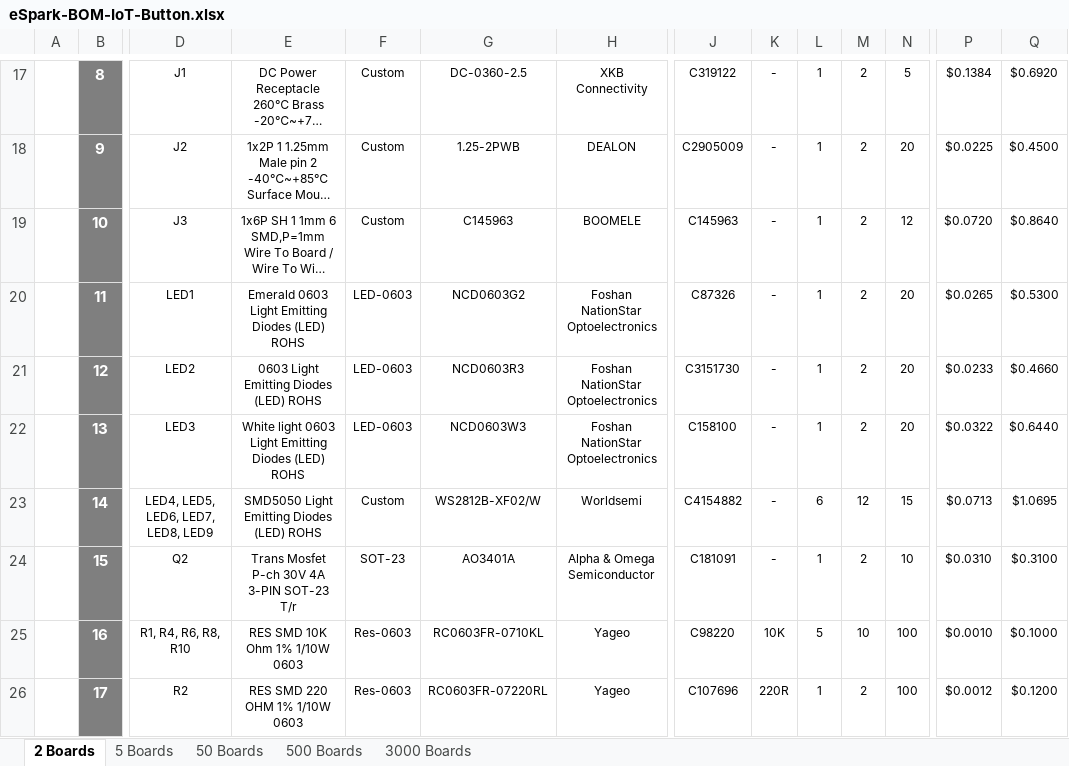
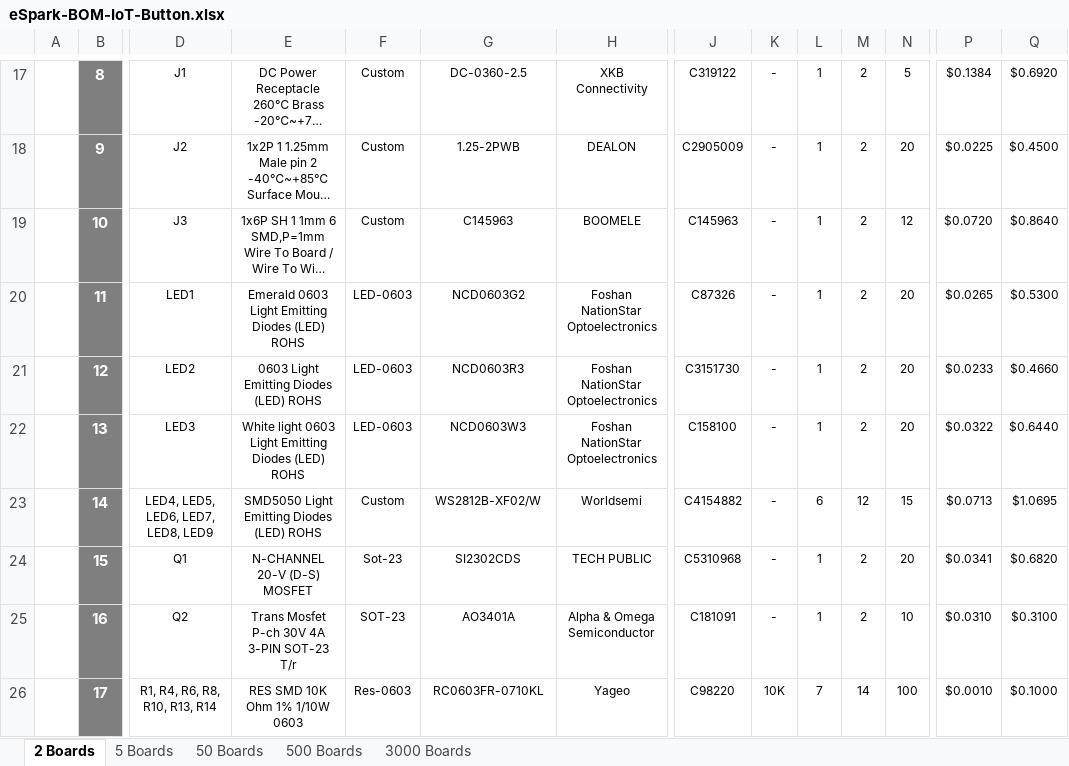
Before and after one commit to eSpark-Backup/smartmasjid-hw, an Excel workbook: Design Files/IoT-Button-v1.2/BOM/eSpark-BOM-IoT-Button.xlsx, sheet 2 Boards, drawn as a sheet; only a part is shown, gaps mark what is left out; long unchanged cells end in …; values as stored, in another font and other column widths than the file's, no borders; charts and pictures not drawn; the diff covers the shown part only; the diff names each change by its address in the sheet, - before the commit and + after, or states it on an @@ line.

```diff
--- a/Design Files/IoT-Button-v1.2/BOM/eSpark-BOM-IoT-Button.xlsx (sheet 2 Boards)
+++ b/Design Files/IoT-Button-v1.2/BOM/eSpark-BOM-IoT-Button.xlsx (sheet 2 Boards)
-D24: Q2
+D24: Q1
-E24: Trans Mosfet P-ch 30V 4A 3-PIN SOT-23 T/r
+E24: N-CHANNEL 20-V (D-S) MOSFET
-F24: SOT-23
+F24: Sot-23
-G24: AO3401A
+G24: SI2302CDS
-H24: Alpha & Omega Semiconductor
+H24: TECH PUBLIC
-J24: C181091
+J24: C5310968
-N24: 10
+N24: 20
-P24: $0.0310
+P24: $0.0341
-Q24: $0.3100
+Q24: $0.6820
-D25: R1, R4, R6, R8, R10
+D25: Q2
-E25: RES SMD 10K Ohm 1% 1/10W 0603
+E25: Trans Mosfet P-ch 30V 4A 3-PIN SOT-23 T/r
-F25: Res-0603
+F25: SOT-23
-G25: RC0603FR-0710KL
+G25: AO3401A
-H25: Yageo
+H25: Alpha & Omega Semiconductor
-J25: C98220
+J25: C181091
-K25: 10K
+K25: -
-L25: 5
+L25: 1
-M25: 10
+M25: 2
-N25: 100
+N25: 10
-P25: $0.0010
+P25: $0.0310
-Q25: $0.1000
+Q25: $0.3100
-D26: R2
+D26: R1, R4, R6, R8, R10, R13, R14
-E26: RES SMD 220 OHM 1% 1/10W 0603
+E26: RES SMD 10K Ohm 1% 1/10W 0603
-G26: RC0603FR-07220RL
+G26: RC0603FR-0710KL
-J26: C107696
+J26: C98220
-K26: 220R
+K26: 10K
-L26: 1
+L26: 7
-M26: 2
+M26: 14
-P26: $0.0012
+P26: $0.0010
-Q26: $0.1200
+Q26: $0.1000
```
Also changed, not shown: 4 added rows, 3 removed rows and 54 edited cells elsewhere in this sheet, sheet 50 Boards, sheet 5 Boards, sheet 500 Boards, formulas that keep their value, Design Files/IoT-Button-v1.2/BOM/Client BOM_IOT-Button.xlsx.
